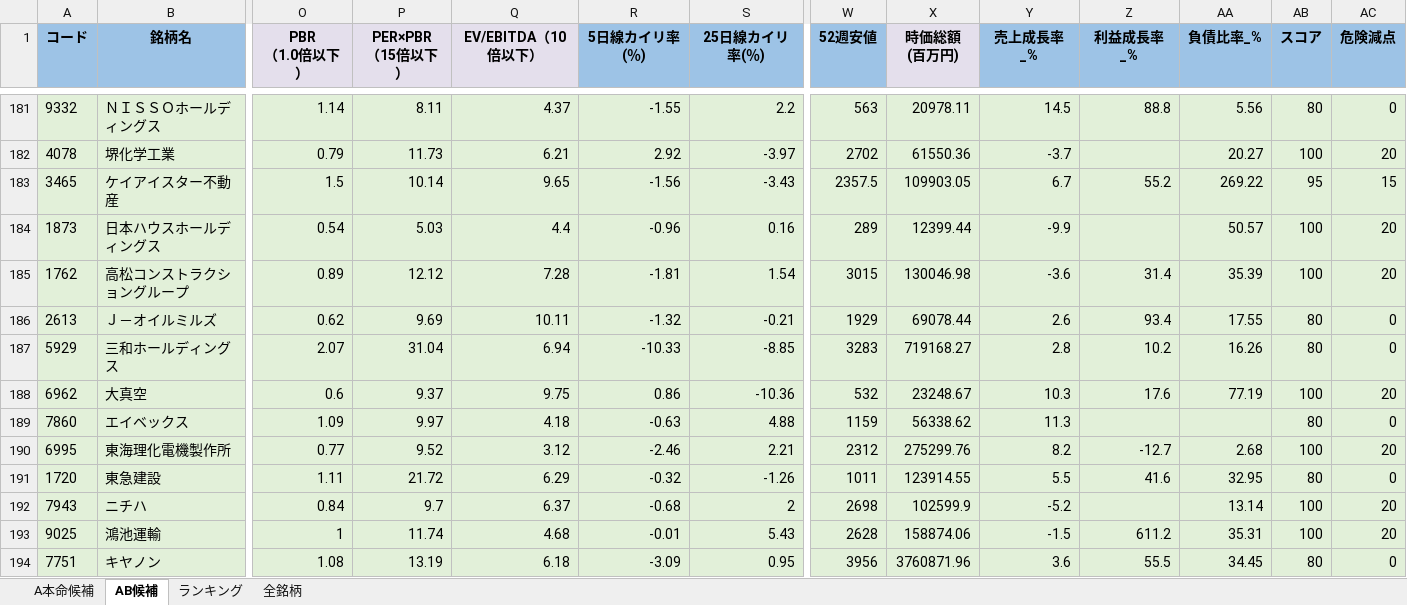
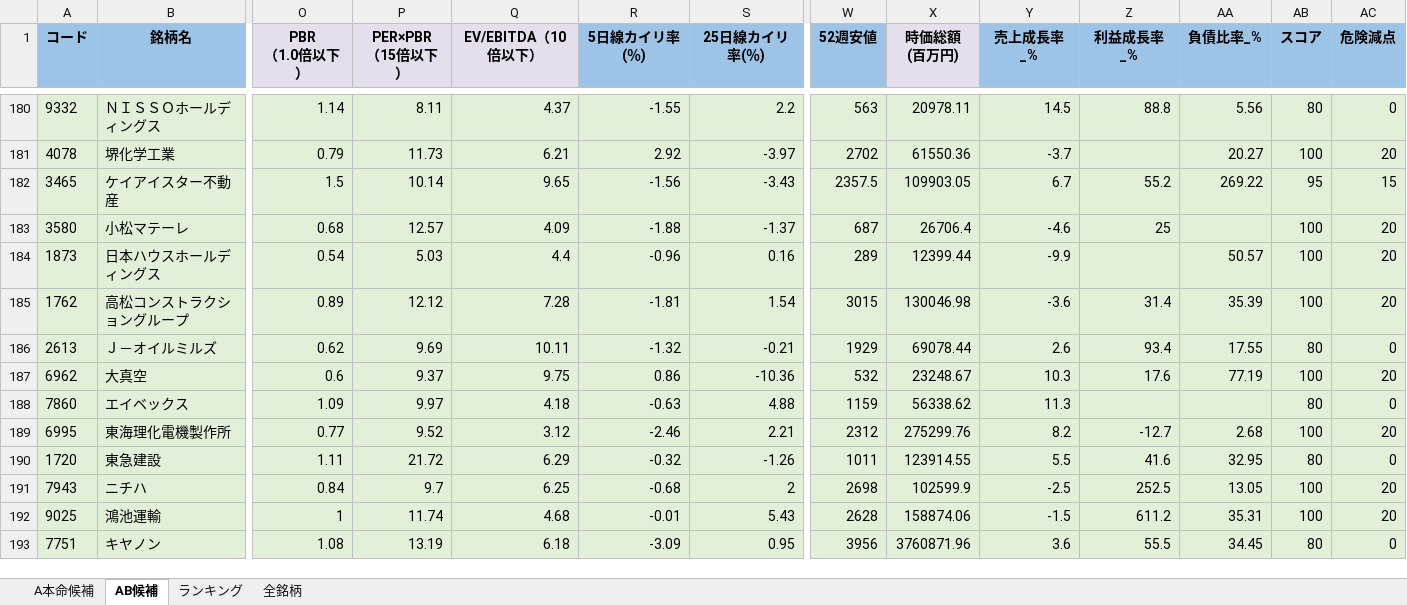
Before and after one commit to ku0909/screening, an Excel workbook: result.xlsx, sheet AB候補, drawn as a sheet; only a part is shown, gaps mark what is left out; values as stored, in another font and other column widths than the file's, no borders; removed rows and columns are numbered as before the commit, all else as after; rows hold the shown columns only; the diff covers the shown part only; the diff names each change by its address in the sheet, - before the commit and + after, or states it on an @@ line.

```diff
--- a/result.xlsx (sheet AB候補)
+++ b/result.xlsx (sheet AB候補)
+row 183: 3580 | 小松マテーレ | 0.68 | 12.57 | 4.09 | -1.88 | -1.37 | 687 | 26706.4 | -4.6 | 25 |  | 100 | 20
-row 187: 5929 | 三和ホールディングス | 2.07 | 31.04 | 6.94 | -10.33 | -8.85 | 3283 | 719168.27 | 2.8 | 10.2 | 16.26 | 80 | 0
-Q191 (EV/EBITDA（10倍以下）): 6.37
+Q191 (EV/EBITDA（10倍以下）): 6.25
-Y191 (売上成長率_%): -5.2
+Y191 (売上成長率_%): -2.5
-Z191 (利益成長率_%): (empty)
+Z191 (利益成長率_%): 252.5
-AA191 (負債比率_%): 13.14
+AA191 (負債比率_%): 13.05
```
Also changed, not shown: 12 added rows, 11 removed rows and 132 edited cells elsewhere in this sheet, sheet 全銘柄, sheet ランキング, sheet A本命候補, 1 other file.
